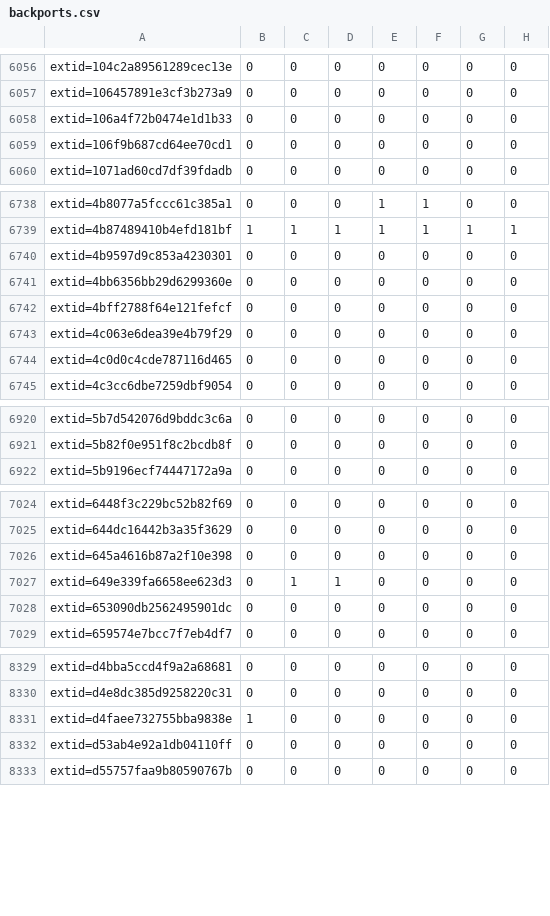
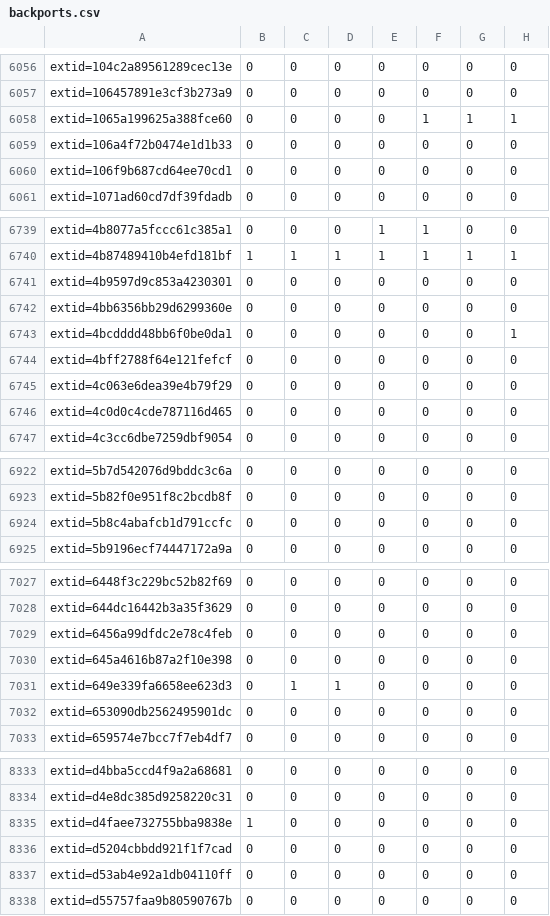
Before and after one commit to sirdarckcat/linux-queries, a CSV file: backports.csv, drawn as a sheet; only a part is shown, gaps mark what is left out; the diff covers the shown part only.

```diff
--- a/backports.csv
+++ b/backports.csv
@@ -6057,2 +6057,3 @@ extid=104c2a89561289cec13e,0,0,0,0,0,0,0
 extid=106457891e3cf3b273a9,0,0,0,0,0,0,0
+extid=1065a199625a388fce60,0,0,0,0,1,1,1
 extid=106a4f72b0474e1d1b33,0,0,0,0,0,0,0
@@ -6741,2 +6742,3 @@ extid=4b9597d9c853a4230301,0,0,0,0,0,0,0
 extid=4bb6356bb29d6299360e,0,0,0,0,0,0,0
+extid=4bcdddd48bb6f0be0da1,0,0,0,0,0,0,1
 extid=4bff2788f64e121fefcf,0,0,0,0,0,0,0
@@ -6921,2 +6923,3 @@ extid=5b7d542076d9bddc3c6a,0,0,0,0,0,0,0
 extid=5b82f0e951f8c2bcdb8f,0,0,0,0,0,0,0
+extid=5b8c4abafcb1d791ccfc,0,0,0,0,0,0,0
 extid=5b9196ecf74447172a9a,0,0,0,0,0,0,0
@@ -7025,2 +7028,3 @@ extid=6448f3c229bc52b82f69,0,0,0,0,0,0,0
 extid=644dc16442b3a35f3629,0,0,0,0,0,0,0
+extid=6456a99dfdc2e78c4feb,0,0,0,0,0,0,0
 extid=645a4616b87a2f10e398,0,0,0,0,0,0,0
@@ -8331,2 +8335,3 @@ extid=d4e8dc385d9258220c31,0,0,0,0,0,0,0
 extid=d4faee732755bba9838e,1,0,0,0,0,0,0
+extid=d5204cbbdd921f1f7cad,0,0,0,0,0,0,0
 extid=d53ab4e92a1db04110ff,0,0,0,0,0,0,0
```
Also changed, not shown: 2 added rows and 5 edited cells elsewhere in this file.
